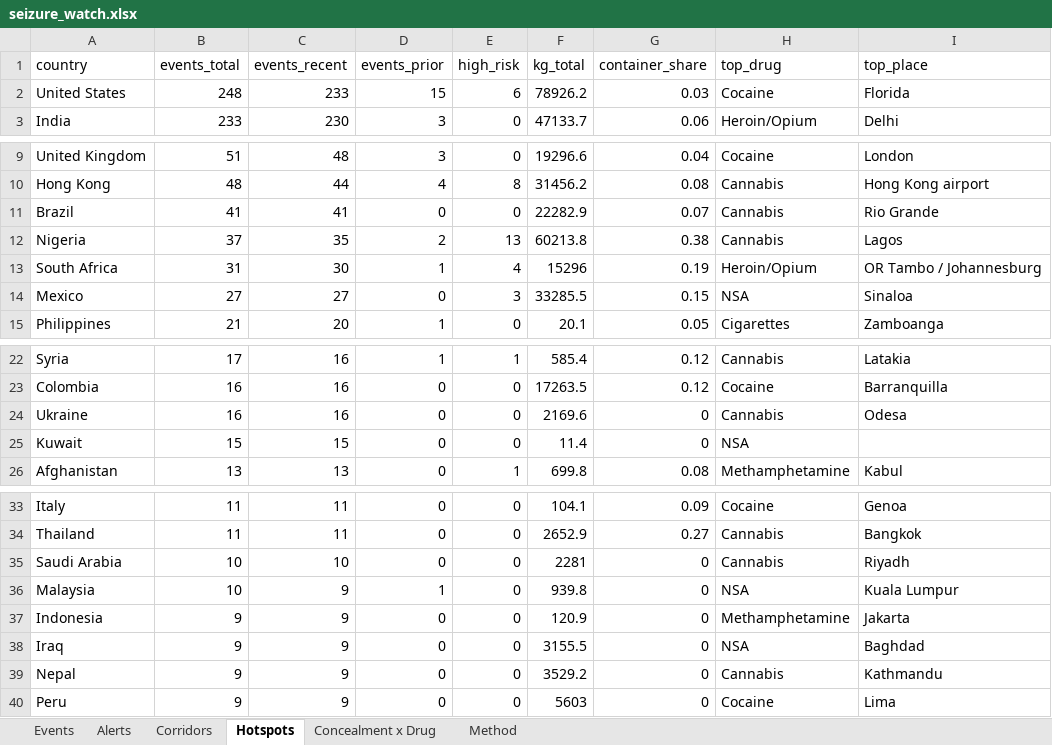
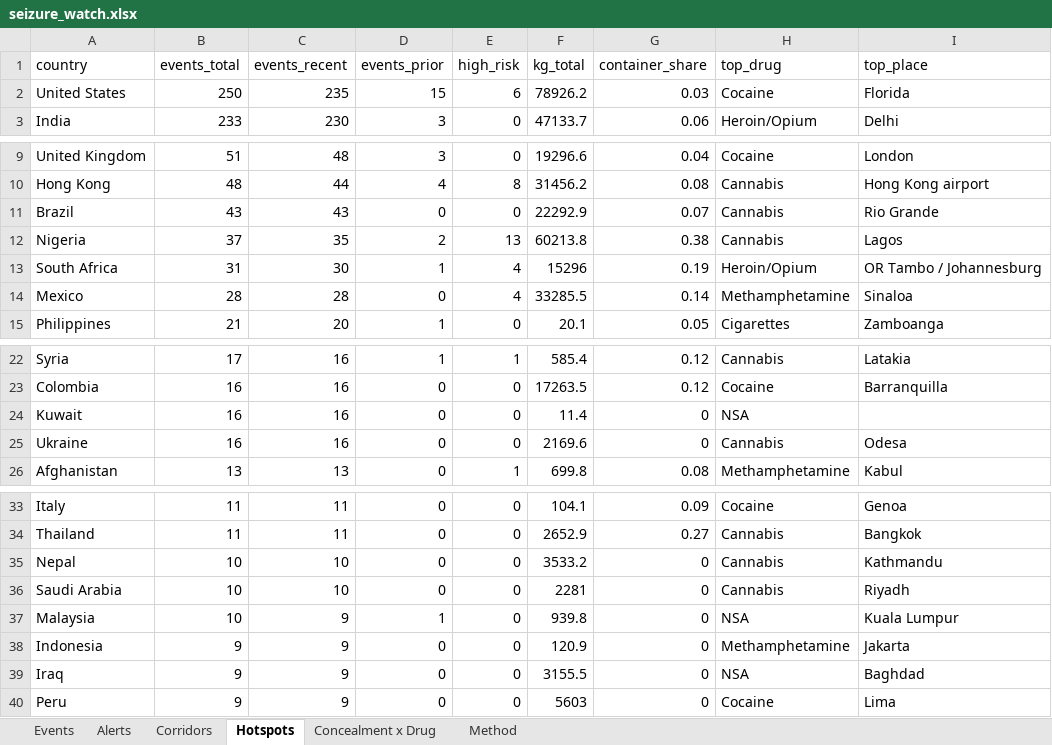
Before and after one commit to glretief-ux/Seizure-watch-, an Excel workbook: docs/seizure_watch.xlsx, sheet Hotspots, drawn as a sheet; only a part is shown, gaps mark what is left out; values as stored, in another font and other column widths than the file's, no borders; removed rows and columns are numbered as before the commit, all else as after; the diff names each change by its address in the sheet, - before the commit and + after, or states it on an @@ line.

```diff
--- a/docs/seizure_watch.xlsx (sheet Hotspots)
+++ b/docs/seizure_watch.xlsx (sheet Hotspots)
-B2 (events_total): 248
+B2 (events_total): 250
-C2 (events_recent): 233
+C2 (events_recent): 235
-B11 (events_total): 41
+B11 (events_total): 43
-C11 (events_recent): 41
+C11 (events_recent): 43
-F11 (kg_total): 22282.9
+F11 (kg_total): 22292.9
-B14 (events_total): 27
+B14 (events_total): 28
-C14 (events_recent): 27
+C14 (events_recent): 28
-E14 (high_risk): 3
+E14 (high_risk): 4
-G14 (container_share): 0.15
+G14 (container_share): 0.14
-H14 (top_drug): NSA
+H14 (top_drug): Methamphetamine
+row 24: Kuwait | 16 | 16 | 0 | 0 | 11.4 | 0 | NSA
-row 25: Kuwait | 15 | 15 | 0 | 0 | 11.4 | 0 | NSA
+row 35: Nepal | 10 | 10 | 0 | 0 | 3533.2 | 0 | Cannabis | Kathmandu
-row 39: Nepal | 9 | 9 | 0 | 0 | 3529.2 | 0 | Cannabis | Kathmandu
```
Also changed, not shown: sheet Events, sheet Corridors, sheet Alerts, sheet Concealment x Drug, 5 other files.
